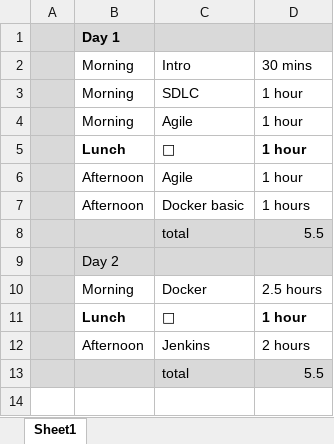
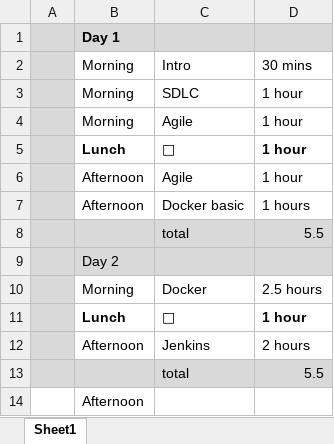
Before and after one commit to mikebaradaran/ASDXDSD8M4-Scotland, an Excel workbook: New design.xlsx, sheet Sheet1, drawn as a sheet; values as stored, in another font and other column widths than the file's, no borders; the diff names each change by its address in the sheet, - before the commit and + after, or states it on an @@ line.

```diff
--- a/New design.xlsx (sheet Sheet1)
+++ b/New design.xlsx (sheet Sheet1)
+row 14:  | Afternoon
```
Also changed, not shown: 9 other files.
